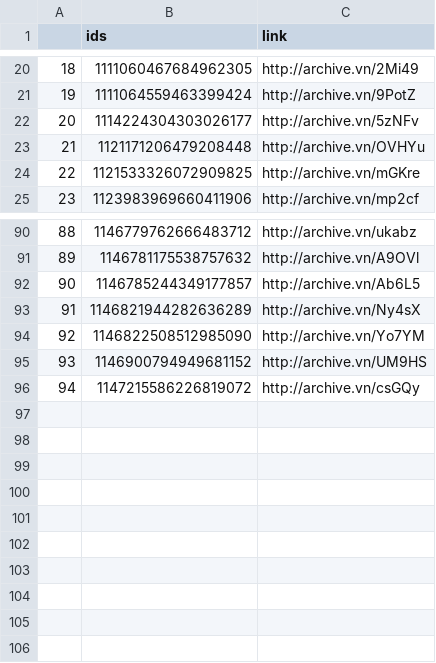
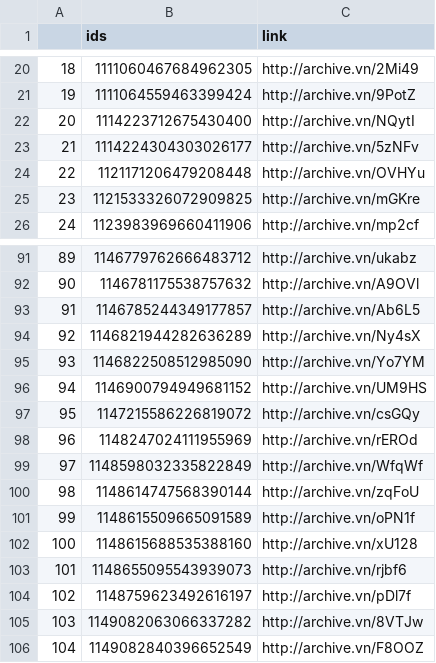
Before and after one commit to projeto7c0/7c0-core, a CSV file: csv/tweets_deletados_de_aureacarolinax.csv, drawn as a sheet; only a part is shown, gaps mark what is left out; addresses are those after the commit; the diff names each change by its address in the sheet, - before the commit and + after, or states it on an @@ line.

```diff
--- a/csv/tweets_deletados_de_aureacarolinax.csv
+++ b/csv/tweets_deletados_de_aureacarolinax.csv
+row 22: 20 | 1114223712675430400 | http://archive.vn/NQytI
@@ column A renumbered between rows 23 and 97 @@
+row 98: 96 | 1148247024111955969 | http://archive.vn/rEROd
+row 99: 97 | 1148598032335822849 | http://archive.vn/WfqWf
+row 100: 98 | 1148614747568390144 | http://archive.vn/zqFoU
+row 101: 99 | 1148615509665091589 | http://archive.vn/oPN1f
+row 102: 100 | 1148615688535388160 | http://archive.vn/xU128
+row 103: 101 | 1148655095543939073 | http://archive.vn/rjbf6
+row 104: 102 | 1148759623492616197 | http://archive.vn/pDl7f
+row 105: 103 | 1149082063066337282 | http://archive.vn/8VTJw
+row 106: 104 | 1149082840396652549 | http://archive.vn/F8OOZ
```
Also changed, not shown: csv/tweets_deletados_de_danielpmerj.csv, csv/tweets_deletados_de_jdoriajr.csv, 57 other files.
